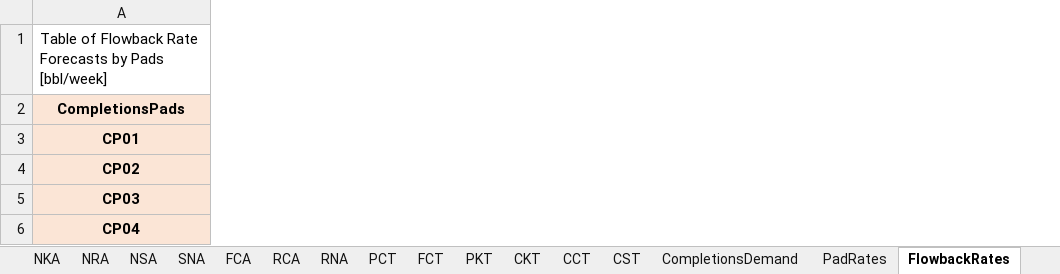
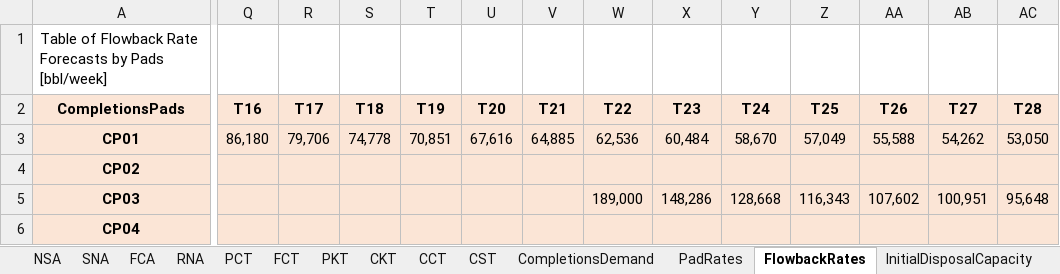
Before and after one commit to project-pareto/project-pareto, an Excel workbook: pareto/case_studies/small_strategic_case_study.xlsx, sheet FlowbackRates, drawn as a sheet; only a part is shown, gaps mark what is left out; values as stored, in another font and other column widths than the file's, no borders; the diff covers the shown part only; the diff names each change by its address in the sheet, - before the commit and + after, or states it on an @@ line.

```diff
--- a/pareto/case_studies/small_strategic_case_study.xlsx (sheet FlowbackRates)
+++ b/pareto/case_studies/small_strategic_case_study.xlsx (sheet FlowbackRates)
+column Q (T16), row 3: 86,180
+column R (T17), row 3: 79,706
+column S (T18), row 3: 74,778
+column T (T19), row 3: 70,851
+column U (T20), row 3: 67,616
+column V (T21), row 3: 64,885
+column W (T22), rows 3-5: 62,536 |  | 189,000
+column X (T23), rows 3-5: 60,484 |  | 148,286
+column Y (T24), rows 3-5: 58,670 |  | 128,668
+column Z (T25), rows 3-5: 57,049 |  | 116,343
+column AA (T26), rows 3-5: 55,588 |  | 107,602
+column AB (T27), rows 3-5: 54,262 |  | 100,951
+column AC (T28), rows 3-5: 53,050 |  | 95,648
```
Also changed, not shown: 24 added columns and 9 edited cells elsewhere in this sheet, sheet InitialPipelineCapacity, sheet CompletionsDemand, sheet FreshwaterSourcingAvailability, sheet PadRates, sheet PipelineExpansionCost, sheet StorageExpansionCost, 14 more sheets, other sheet tabs, 1 other file.
